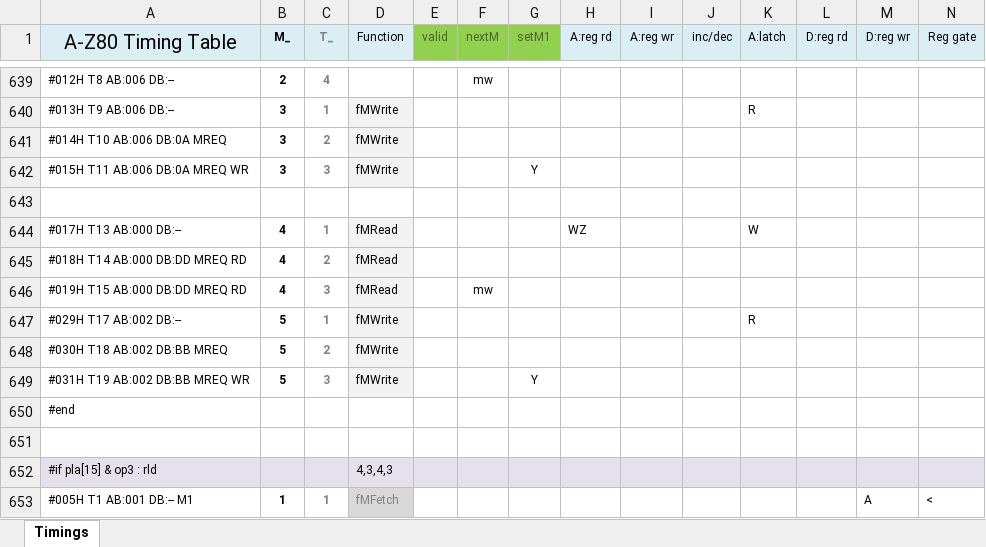
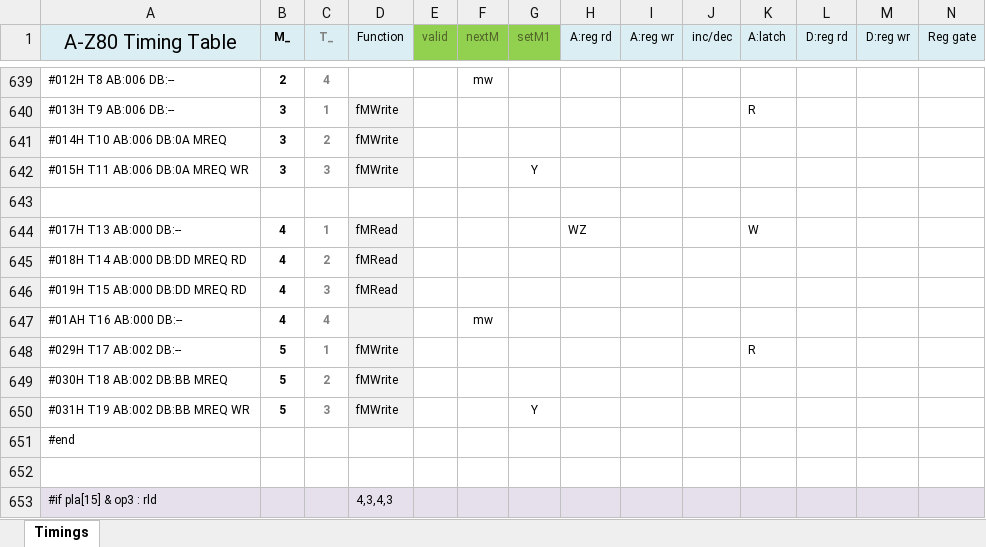
Before and after one commit to devsaurus/A-Z80, an Excel workbook: cpu/control/Timings.xlsm, sheet Timings, drawn as a sheet; only a part is shown, gaps mark what is left out; the shorter side is filled out with more unchanged rows; values as stored, in another font and other column widths than the file's, no borders; conditional formats not drawn; addresses are those after the commit; rows hold the shown columns only; the diff names each change by its address in the sheet, - before the commit and + after, or states it on an @@ line.

Commit message:
fix timing of rlc (ix+d); rrc (ix+d); rl (ix+d); rr (ix+d); sla (ix+d); sra (ix+d); srl (ix+d) and (iy+d) variants

```diff
--- a/cpu/control/Timings.xlsm (sheet Timings)
+++ b/cpu/control/Timings.xlsm (sheet Timings)
+row 646: #019H T15 AB:000 DB:DD MREQ RD | 4 | 3 | fMRead
-A647 (A-Z80 Timing Table): #019H T15 AB:000 DB:DD MREQ RD
+A647 (A-Z80 Timing Table): #01AH T16 AB:000 DB:--
-C647 (T_): 3
+C647 (T_): 4
-D647 (Function): fMRead
+D647 (Function): (empty)
```
Also changed, not shown: 3 other files.
